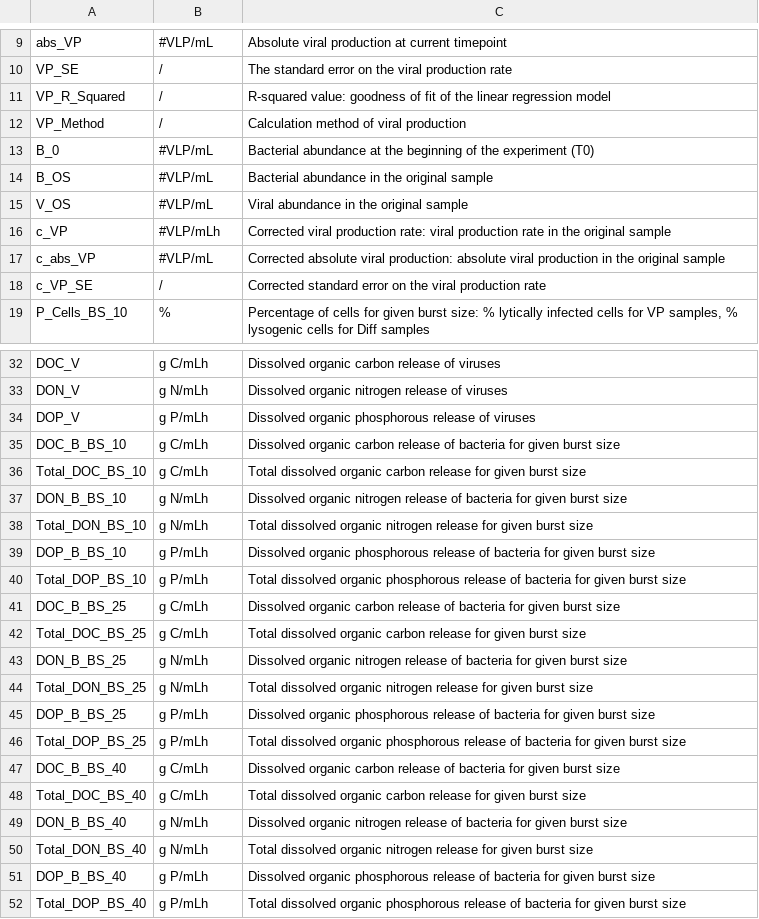
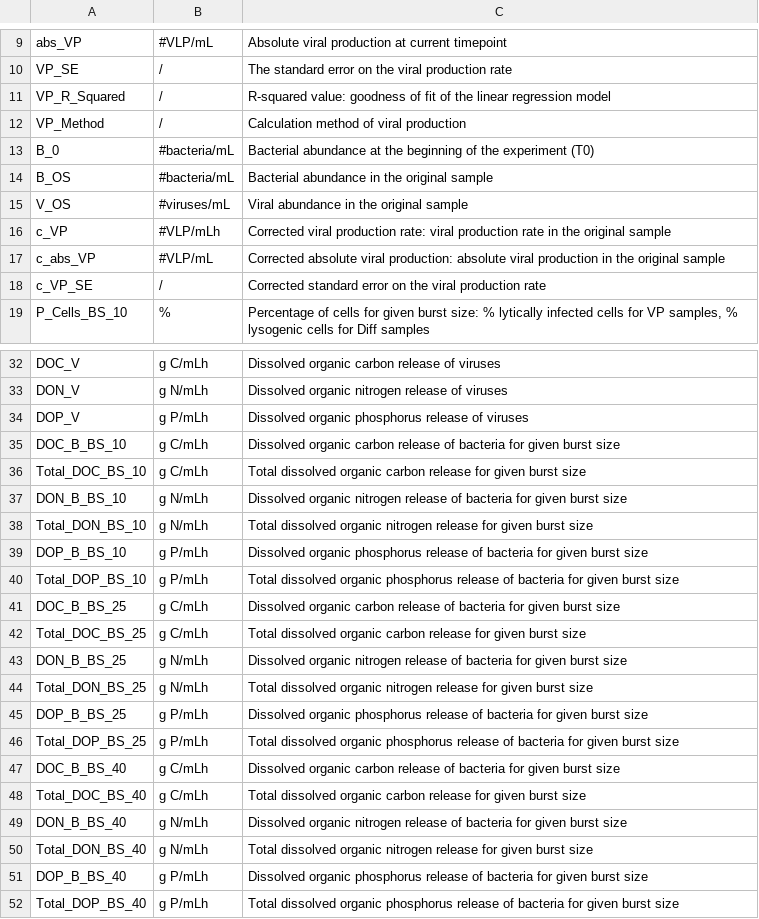
Before and after one commit to mdhishamshaikh/ViralProduction_R, a CSV file: vp_results_NJ2020/ANALYZED_Legend.csv, drawn as a sheet; only a part is shown, gaps mark what is left out.

Commit message:
Results with latest version of package

```diff
--- a/vp_results_NJ2020/ANALYZED_Legend.csv
+++ b/vp_results_NJ2020/ANALYZED_Legend.csv
@@ -12,5 +12,5 @@
 "VP_Method","/","Calculation method of viral production"
-"B_0","#VLP/mL","Bacterial abundance at the beginning of the experiment (T0)"
-"B_OS","#VLP/mL","Bacterial abundance in the original sample"
-"V_OS","#VLP/mL","Viral abundance in the original sample"
+"B_0","#bacteria/mL","Bacterial abundance at the beginning of the experiment (T0)"
+"B_OS","#bacteria/mL","Bacterial abundance in the original sample"
+"V_OS","#viruses/mL","Viral abundance in the original sample"
 "c_VP","#VLP/mLh","Corrected viral production rate: viral production rate in the original sample"
@@ -33,3 +33,3 @@
 "DON_V","g N/mLh","Dissolved organic nitrogen release of viruses"
-"DOP_V","g P/mLh","Dissolved organic phosphorous release of viruses"
+"DOP_V","g P/mLh","Dissolved organic phosphorus release of viruses"
 "DOC_B_BS_10","g C/mLh","Dissolved organic carbon release of bacteria for given burst size"
@@ -38,4 +38,4 @@
 "Total_DON_BS_10","g N/mLh","Total dissolved organic nitrogen release for given burst size"
-"DOP_B_BS_10","g P/mLh","Dissolved organic phosphorous release of bacteria for given burst size"
-"Total_DOP_BS_10","g P/mLh","Total dissolved organic phosphorous release of bacteria for given burst size"
+"DOP_B_BS_10","g P/mLh","Dissolved organic phosphorus release of bacteria for given burst size"
+"Total_DOP_BS_10","g P/mLh","Total dissolved organic phosphorus release of bacteria for given burst size"
 "DOC_B_BS_25","g C/mLh","Dissolved organic carbon release of bacteria for given burst size"
@@ -44,4 +44,4 @@
 "Total_DON_BS_25","g N/mLh","Total dissolved organic nitrogen release for given burst size"
-"DOP_B_BS_25","g P/mLh","Dissolved organic phosphorous release of bacteria for given burst size"
-"Total_DOP_BS_25","g P/mLh","Total dissolved organic phosphorous release of bacteria for given burst size"
+"DOP_B_BS_25","g P/mLh","Dissolved organic phosphorus release of bacteria for given burst size"
+"Total_DOP_BS_25","g P/mLh","Total dissolved organic phosphorus release of bacteria for given burst size"
 "DOC_B_BS_40","g C/mLh","Dissolved organic carbon release of bacteria for given burst size"
@@ -50,3 +50,3 @@
 "Total_DON_BS_40","g N/mLh","Total dissolved organic nitrogen release for given burst size"
-"DOP_B_BS_40","g P/mLh","Dissolved organic phosphorous release of bacteria for given burst size"
-"Total_DOP_BS_40","g P/mLh","Total dissolved organic phosphorous release of bacteria for given burst size"
+"DOP_B_BS_40","g P/mLh","Dissolved organic phosphorus release of bacteria for given burst size"
+"Total_DOP_BS_40","g P/mLh","Total dissolved organic phosphorus release of bacteria for given burst size"
```
Also changed, not shown: 17 other files.
